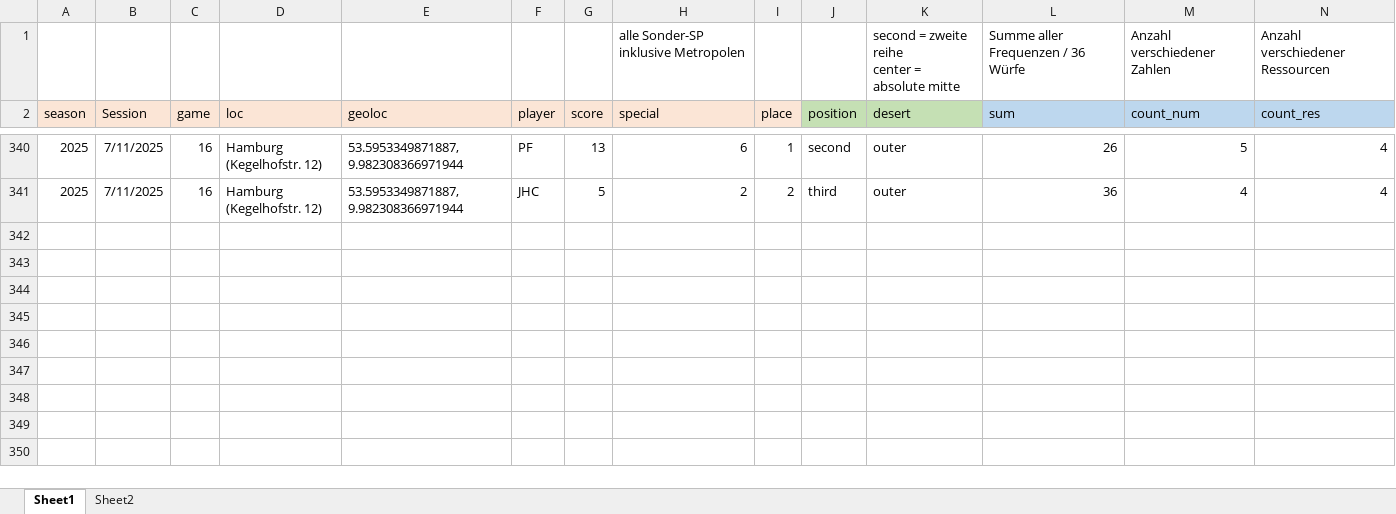
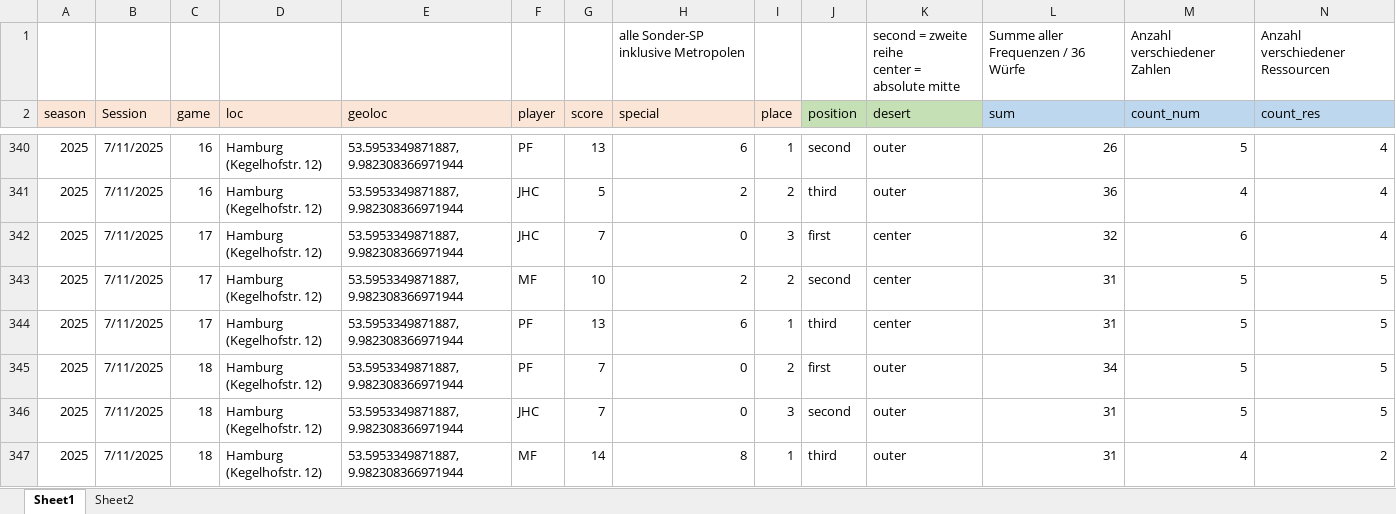
Before and after one commit to mxfuh/catan_data, an Excel workbook: catan_data.xlsx, sheet Sheet1, drawn as a sheet; only a part is shown, gaps mark what is left out; values as stored, in another font and other column widths than the file's, no borders; rows hold the shown columns only; the diff names each change by its address in the sheet, - before the commit and + after, or states it on an @@ line.

Commit message:
data update

```diff
--- a/catan_data.xlsx (sheet Sheet1)
+++ b/catan_data.xlsx (sheet Sheet1)
+row 342: 2025 | 7/11/2025 | 17 | Hamburg (Kegelhofstr. 12) | 53.5953349871887, 9.982308366971944 | JHC | 7 | 0 | 3 | first | center | 32 | 6 | 4
+row 343: 2025 | 7/11/2025 | 17 | Hamburg (Kegelhofstr. 12) | 53.5953349871887, 9.982308366971944 | MF | 10 | 2 | 2 | second | center | 31 | 5 | 5
+row 344: 2025 | 7/11/2025 | 17 | Hamburg (Kegelhofstr. 12) | 53.5953349871887, 9.982308366971944 | PF | 13 | 6 | 1 | third | center | 31 | 5 | 5
+row 345: 2025 | 7/11/2025 | 18 | Hamburg (Kegelhofstr. 12) | 53.5953349871887, 9.982308366971944 | PF | 7 | 0 | 2 | first | outer | 34 | 5 | 5
+row 346: 2025 | 7/11/2025 | 18 | Hamburg (Kegelhofstr. 12) | 53.5953349871887, 9.982308366971944 | JHC | 7 | 0 | 3 | second | outer | 31 | 5 | 5
+row 347: 2025 | 7/11/2025 | 18 | Hamburg (Kegelhofstr. 12) | 53.5953349871887, 9.982308366971944 | MF | 14 | 8 | 1 | third | outer | 31 | 4 | 2
```
